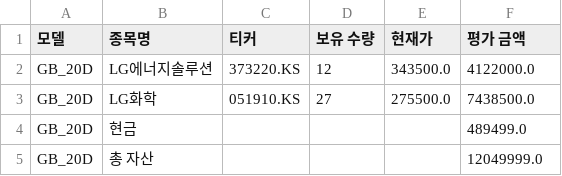
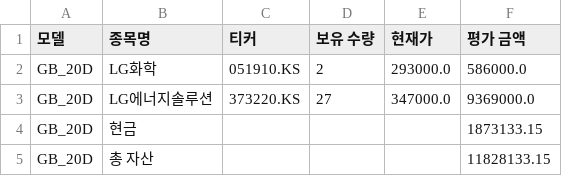
Before and after one commit to chesin1/-stock-ai-kr, a CSV file: data/gb_20d_portfolio_final.csv, drawn as a sheet.

```diff
--- a/data/gb_20d_portfolio_final.csv
+++ b/data/gb_20d_portfolio_final.csv
@@ -1,5 +1,5 @@
 모델,종목명,티커,보유 수량,현재가,평가 금액
-GB_20D,LG에너지솔루션,373220.KS,12,343500.0,4122000.0
-GB_20D,LG화학,051910.KS,27,275500.0,7438500.0
-GB_20D,현금,,,,489499.0
-GB_20D,총 자산,,,,12049999.0
+GB_20D,LG화학,051910.KS,2,293000.0,586000.0
+GB_20D,LG에너지솔루션,373220.KS,27,347000.0,9369000.0
+GB_20D,현금,,,,1873133.15
+GB_20D,총 자산,,,,11828133.15
```
Also changed, not shown: data/dense_lstm_portfolio_final.csv, data/kr_simulation_result_with_accuracy.csv, 4 other files.
